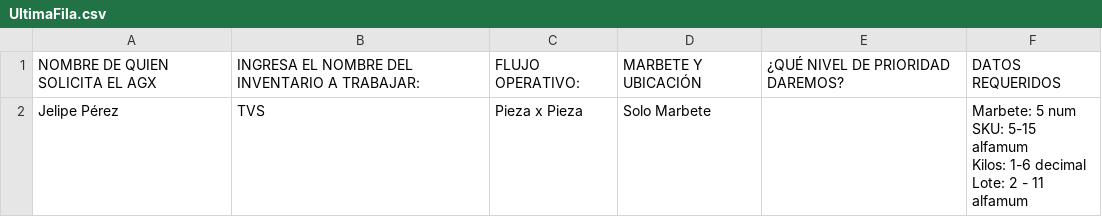
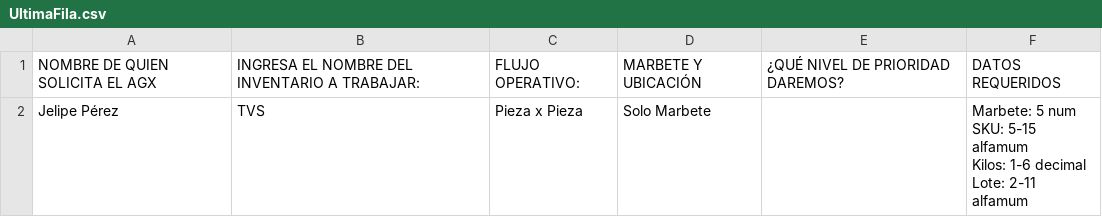
Before and after one commit to oscpille/Bot-AGX-CipherLab, a CSV file: UltimaFila.csv, drawn as a sheet.

```diff
--- a/UltimaFila.csv
+++ b/UltimaFila.csv
@@ -1,5 +1,5 @@
 NOMBRE DE QUIEN SOLICITA EL AGX,INGRESA EL NOMBRE DEL INVENTARIO A TRABAJAR:,FLUJO OPERATIVO:,MARBETE Y UBICACIÓN,¿QUÉ NIVEL DE PRIORIDAD DAREMOS?,DATOS REQUERIDOS
-Jelipe Pérez ,TVS,Pieza x Pieza,Solo Marbete,,"Marbete: 5 num
-SKU: 5-15 alfamum
-Kilos: 1-6 decimal
-Lote: 2 - 11 alfamum"
+Jelipe Pérez ,TVS,Pieza x Pieza,Solo Marbete,,"Marbete: 5 num
+SKU: 5-15 alfamum
+Kilos: 1-6 decimal
+Lote: 2-11 alfamum"
```
Also changed, not shown: 5 other files.
